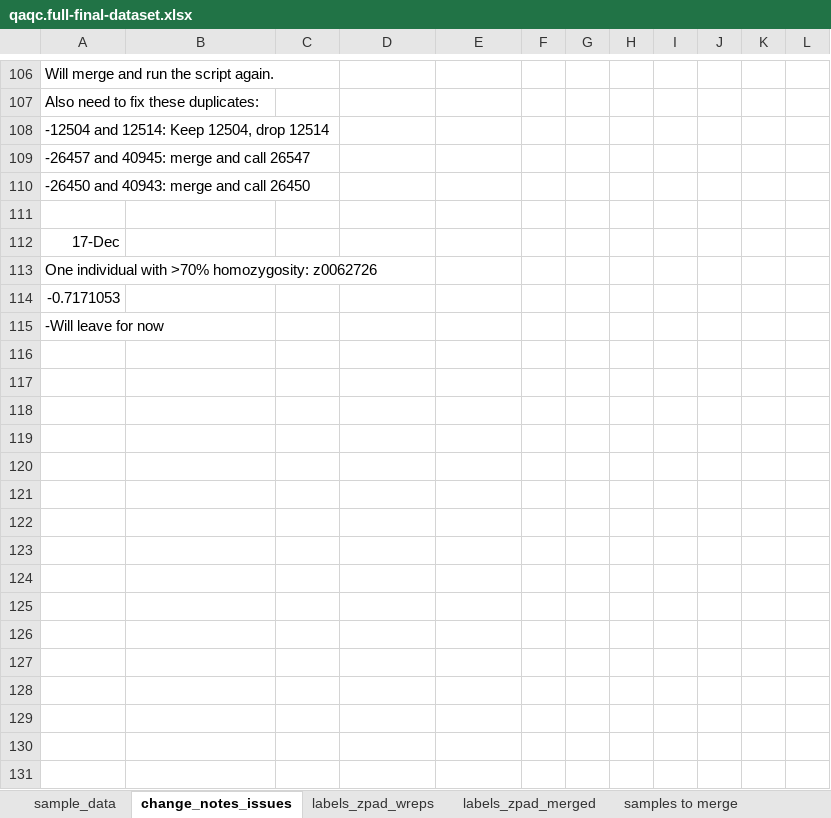
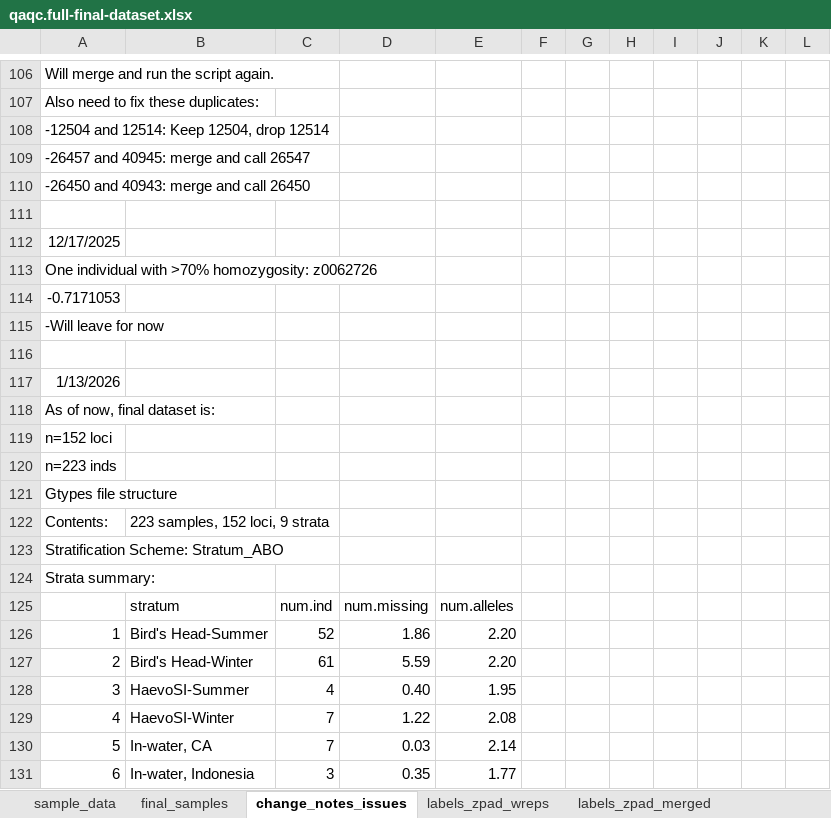
Before and after one commit to aono87/Turtle_GTseq_SNPs, an Excel workbook: dcor-wpac-final/qaqc.full-final-dataset.xlsx, sheet change_notes_issues, drawn as a sheet; only a part is shown, gaps mark what is left out; values as stored, in another font and other column widths than the file's, no borders; the diff covers the shown part only; the diff names each change by its address in the sheet, - before the commit and + after, or states it on an @@ line.

Commit message:
finalized dataset after ld and hwe

```diff
--- a/dcor-wpac-final/qaqc.full-final-dataset.xlsx (sheet change_notes_issues)
+++ b/dcor-wpac-final/qaqc.full-final-dataset.xlsx (sheet change_notes_issues)
+sheet tab: final_samples
-A112: 17-Dec
+A112: 12/17/2025
+row 116: (empty)
+row 117: 1/13/2026
+row 118: As of now, final dataset is:
+row 119: n=152 loci
+row 120: n=223 inds
+row 121: Gtypes file structure
+row 122: Contents: | 223 samples, 152 loci, 9 strata
+row 123: Stratification Scheme: Stratum_ABO
+row 124: Strata summary:
+row 125:  | stratum | num.ind | num.missing | num.alleles
+row 126: 1 | Bird's Head-Summer | 52 | 1.86 | 2.20
+row 127: 2 | Bird's Head-Winter | 61 | 5.59 | 2.20
+row 128: 3 | HaevoSI-Summer | 4 | 0.40 | 1.95
+row 129: 4 | HaevoSI-Winter | 7 | 1.22 | 2.08
+row 130: 5 | In-water, CA | 7 | 0.03 | 2.14
+row 131: 6 | In-water, Indonesia | 3 | 0.35 | 1.77
```
Also changed, not shown: 38 added rows elsewhere in this sheet, dcor-wpac-final/results-raw/merged/dcor_wpac_full_merged_filtering_summary_report.xlsx, 18 other files.
